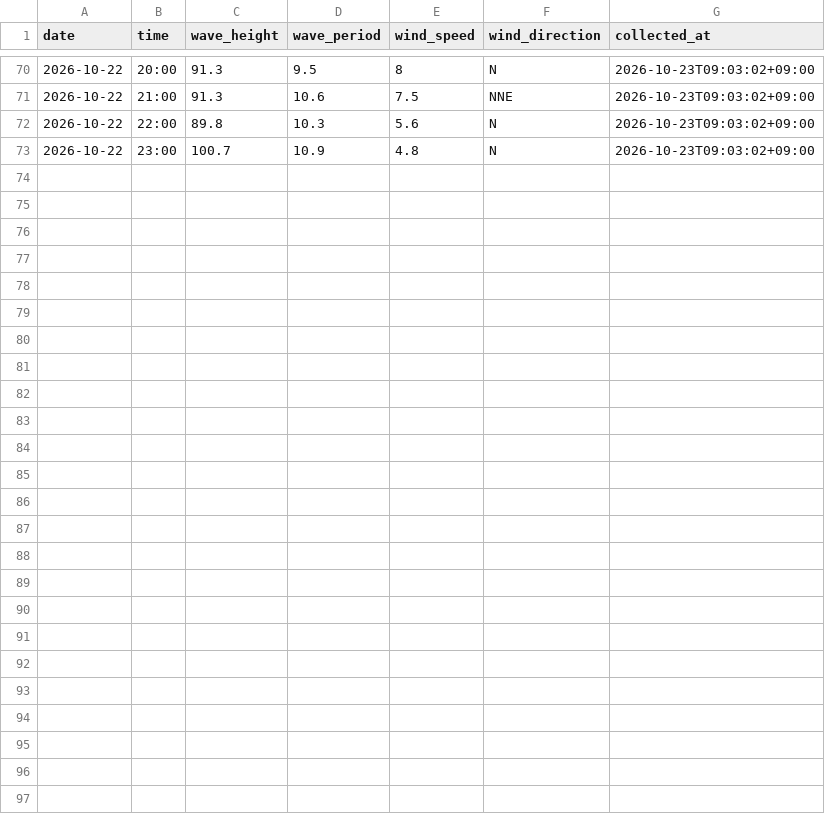
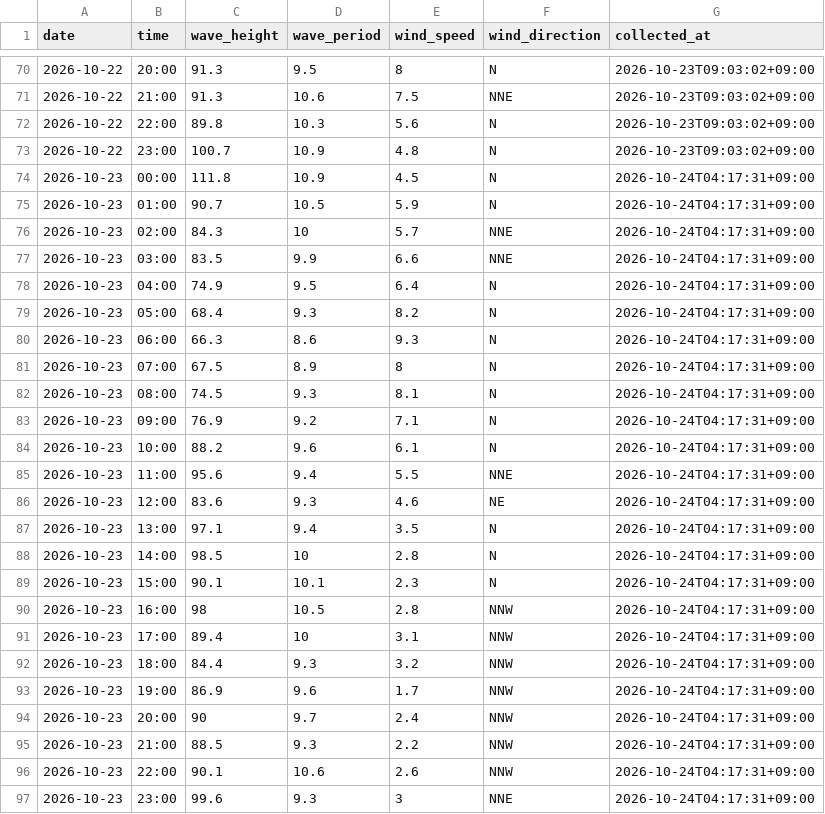
Before and after one commit to Togawa55/hiratsuka-tower-data, a CSV file: data/hiratsuka_tower.csv, drawn as a sheet; only a part is shown, gaps mark what is left out; the diff names each change by its address in the sheet, - before the commit and + after, or states it on an @@ line.

```diff
--- a/data/hiratsuka_tower.csv
+++ b/data/hiratsuka_tower.csv
+row 74: 2026-10-23 | 00:00 | 111.8 | 10.9 | 4.5 | N | 2026-10-24T04:17:31+09:00
+row 75: 2026-10-23 | 01:00 | 90.7 | 10.5 | 5.9 | N | 2026-10-24T04:17:31+09:00
+row 76: 2026-10-23 | 02:00 | 84.3 | 10 | 5.7 | NNE | 2026-10-24T04:17:31+09:00
+row 77: 2026-10-23 | 03:00 | 83.5 | 9.9 | 6.6 | NNE | 2026-10-24T04:17:31+09:00
+row 78: 2026-10-23 | 04:00 | 74.9 | 9.5 | 6.4 | N | 2026-10-24T04:17:31+09:00
+row 79: 2026-10-23 | 05:00 | 68.4 | 9.3 | 8.2 | N | 2026-10-24T04:17:31+09:00
+row 80: 2026-10-23 | 06:00 | 66.3 | 8.6 | 9.3 | N | 2026-10-24T04:17:31+09:00
+row 81: 2026-10-23 | 07:00 | 67.5 | 8.9 | 8 | N | 2026-10-24T04:17:31+09:00
+row 82: 2026-10-23 | 08:00 | 74.5 | 9.3 | 8.1 | N | 2026-10-24T04:17:31+09:00
+row 83: 2026-10-23 | 09:00 | 76.9 | 9.2 | 7.1 | N | 2026-10-24T04:17:31+09:00
+row 84: 2026-10-23 | 10:00 | 88.2 | 9.6 | 6.1 | N | 2026-10-24T04:17:31+09:00
+row 85: 2026-10-23 | 11:00 | 95.6 | 9.4 | 5.5 | NNE | 2026-10-24T04:17:31+09:00
+row 86: 2026-10-23 | 12:00 | 83.6 | 9.3 | 4.6 | NE | 2026-10-24T04:17:31+09:00
+row 87: 2026-10-23 | 13:00 | 97.1 | 9.4 | 3.5 | N | 2026-10-24T04:17:31+09:00
+row 88: 2026-10-23 | 14:00 | 98.5 | 10 | 2.8 | N | 2026-10-24T04:17:31+09:00
+row 89: 2026-10-23 | 15:00 | 90.1 | 10.1 | 2.3 | N | 2026-10-24T04:17:31+09:00
+row 90: 2026-10-23 | 16:00 | 98 | 10.5 | 2.8 | NNW | 2026-10-24T04:17:31+09:00
+row 91: 2026-10-23 | 17:00 | 89.4 | 10 | 3.1 | NNW | 2026-10-24T04:17:31+09:00
+row 92: 2026-10-23 | 18:00 | 84.4 | 9.3 | 3.2 | NNW | 2026-10-24T04:17:31+09:00
+row 93: 2026-10-23 | 19:00 | 86.9 | 9.6 | 1.7 | NNW | 2026-10-24T04:17:31+09:00
+row 94: 2026-10-23 | 20:00 | 90 | 9.7 | 2.4 | NNW | 2026-10-24T04:17:31+09:00
+row 95: 2026-10-23 | 21:00 | 88.5 | 9.3 | 2.2 | NNW | 2026-10-24T04:17:31+09:00
+row 96: 2026-10-23 | 22:00 | 90.1 | 10.6 | 2.6 | NNW | 2026-10-24T04:17:31+09:00
+row 97: 2026-10-23 | 23:00 | 99.6 | 9.3 | 3 | NNE | 2026-10-24T04:17:31+09:00
```
Also changed, not shown: 2 other files.
